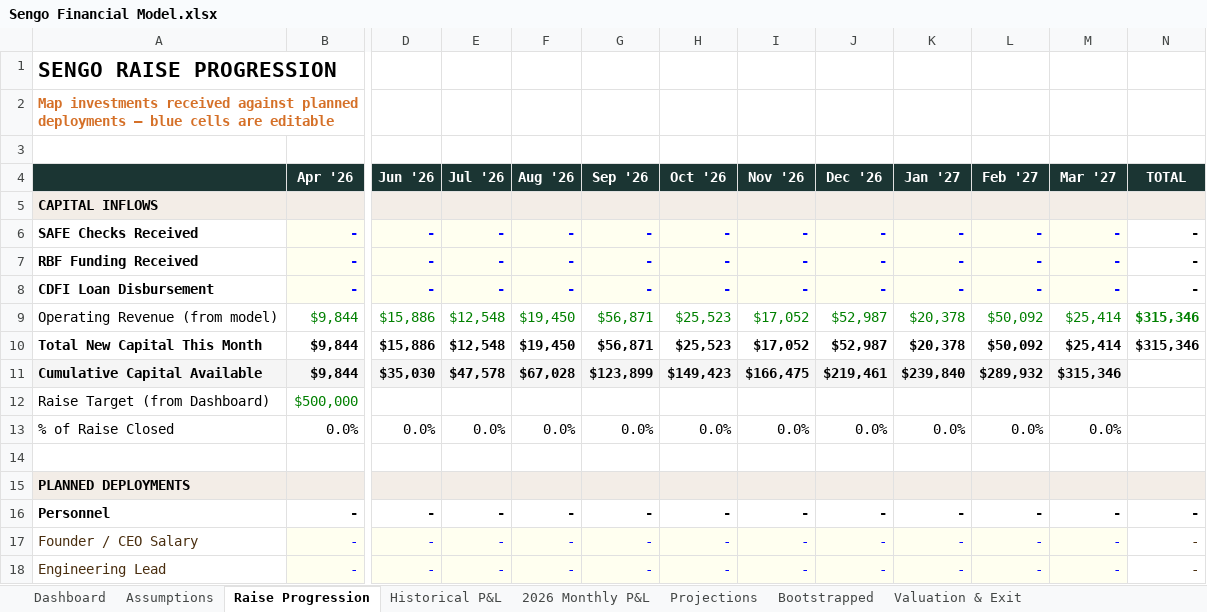
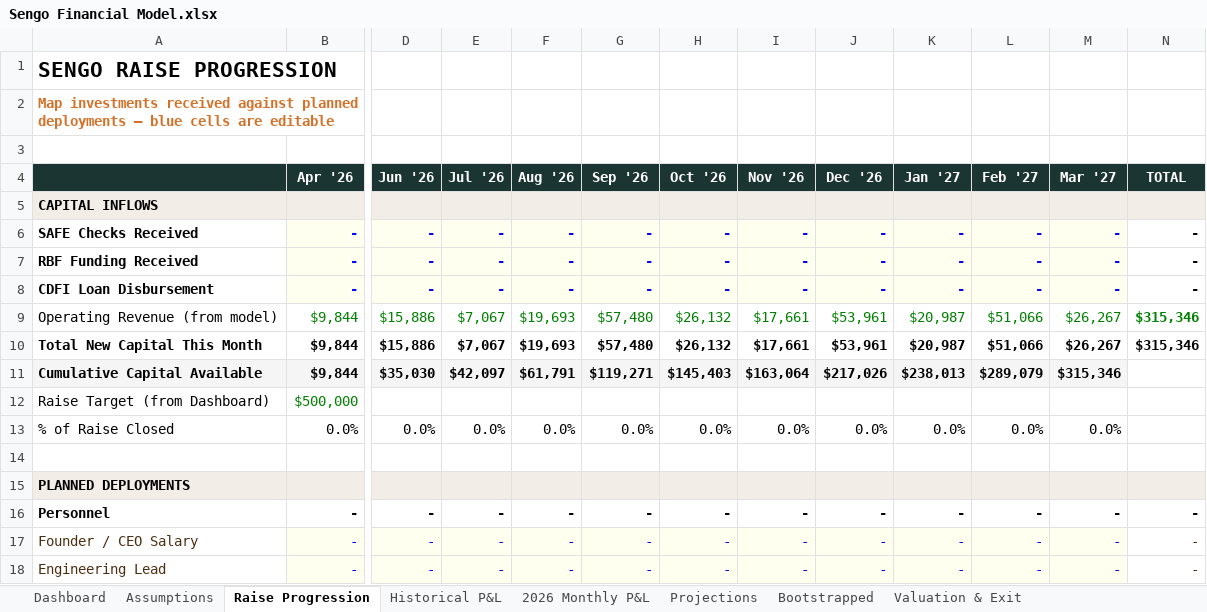
Before and after one commit to bysengo/bysengotest, an Excel workbook: Sengo Financial Model.xlsx, sheet Raise Progression, drawn as a sheet; only a part is shown, gaps mark what is left out; values as stored, in another font and other column widths than the file's, no borders; the diff covers the shown part only; the diff names each change by its address in the sheet, - before the commit and + after, or states it on an @@ line.

```diff
--- a/Sengo Financial Model.xlsx (sheet Raise Progression)
+++ b/Sengo Financial Model.xlsx (sheet Raise Progression)
-E9:E10 (Jul '26): $12,548
+E9:E10 (Jul '26): $7,067
-F9:F10 (Aug '26): $19,450
+F9:F10 (Aug '26): $19,693
-G9:G10 (Sep '26): $56,871
+G9:G10 (Sep '26): $57,480
-H9:H10 (Oct '26): $25,523
+H9:H10 (Oct '26): $26,132
-I9:I10 (Nov '26): $17,052
+I9:I10 (Nov '26): $17,661
-J9:J10 (Dec '26): $52,987
+J9:J10 (Dec '26): $53,961
-K9:K10 (Jan '27): $20,378
+K9:K10 (Jan '27): $20,987
-L9:L10 (Feb '27): $50,092
+L9:L10 (Feb '27): $51,066
-M9:M10 (Mar '27): $25,414
+M9:M10 (Mar '27): $26,267
-E11 (Jul '26): $47,578
+E11 (Jul '26): $42,097
-F11 (Aug '26): $67,028
+F11 (Aug '26): $61,791
-G11 (Sep '26): $123,899
+G11 (Sep '26): $119,271
-H11 (Oct '26): $149,423
+H11 (Oct '26): $145,403
-I11 (Nov '26): $166,475
+I11 (Nov '26): $163,064
-J11 (Dec '26): $219,461
+J11 (Dec '26): $217,026
-K11 (Jan '27): $239,840
+K11 (Jan '27): $238,013
-L11 (Feb '27): $289,932
+L11 (Feb '27): $289,079
```
Also changed, not shown: 25 edited cells elsewhere in this sheet, sheet 2026 Monthly P&L, sheet Valuation & Exit, sheet Historical P&L, sheet Projections, sheet Dashboard, sheet Bootstrapped, 1 more sheet, 1 other file.
